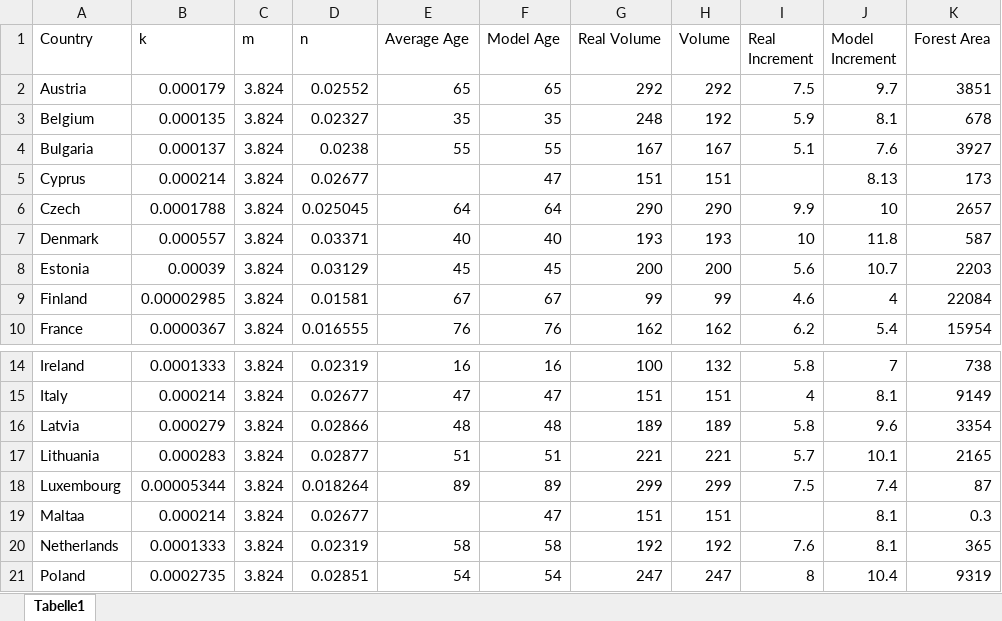
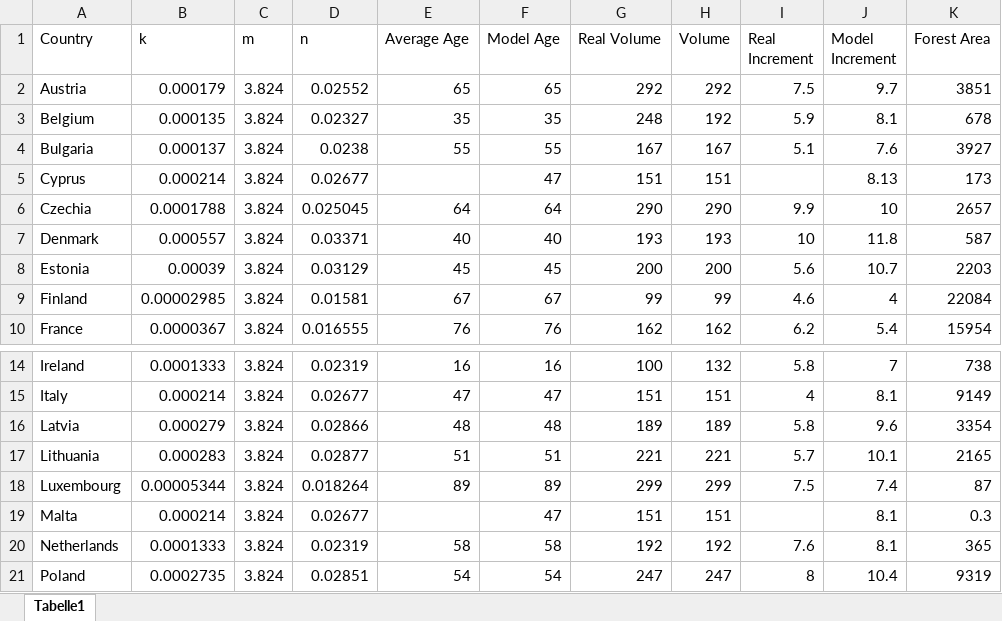
Before and after one commit to mikaerdmann/Forest-Growth, an Excel workbook: data/raw/Data Katarina 2016.xlsx, sheet Tabelle1, drawn as a sheet; only a part is shown, gaps mark what is left out; values as stored, in another font and other column widths than the file's, no borders; the diff names each change by its address in the sheet, - before the commit and + after, or states it on an @@ line.

```diff
--- a/data/raw/Data Katarina 2016.xlsx (sheet Tabelle1)
+++ b/data/raw/Data Katarina 2016.xlsx (sheet Tabelle1)
-A6 (Country): Czech
+A6 (Country): Czechia
-A19 (Country): Maltaa
+A19 (Country): Malta
```
Also changed, not shown: data/raw/Data Katarina 2018.xlsx, data/raw/Data Thomas.xlsx, 2 other files.
